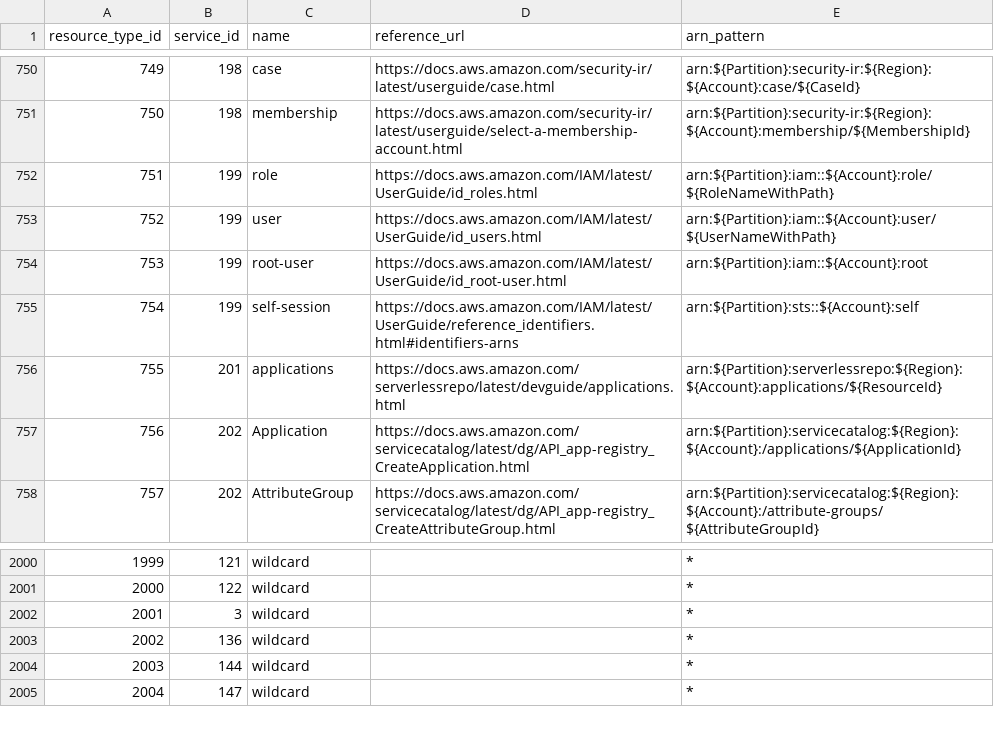
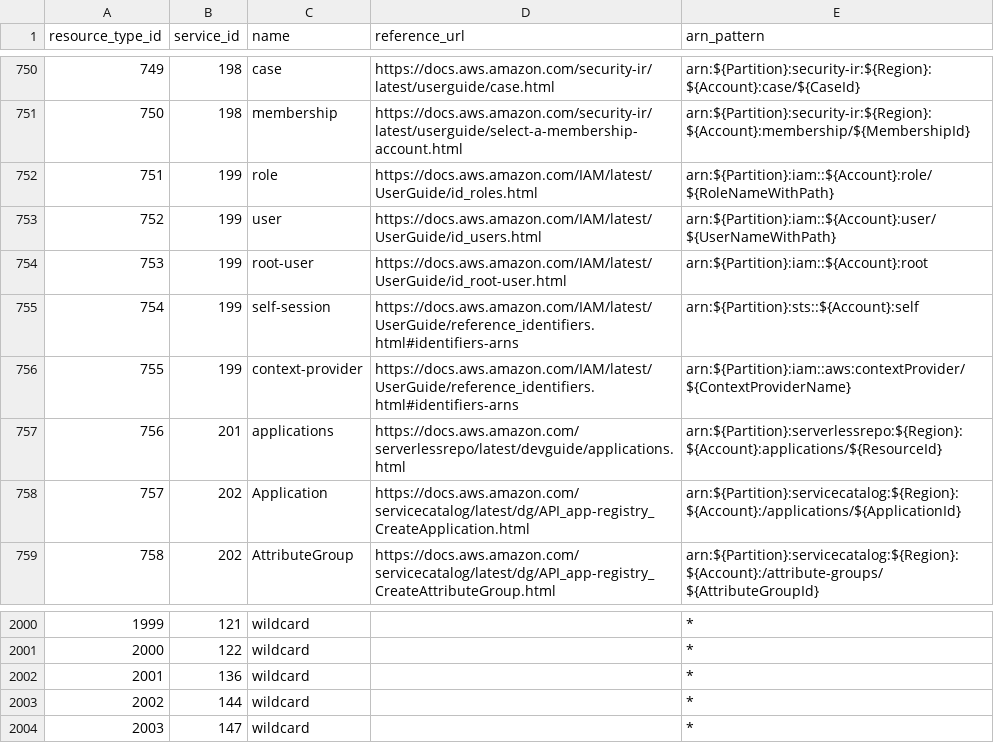
Before and after one commit to tobilg/aws-iam-data, a CSV file: data/csv/aws_resource_types.csv, drawn as a sheet; only a part is shown, gaps mark what is left out; addresses are those after the commit; the diff covers the shown part only; the diff names each change by its address in the sheet, - before the commit and + after, or states it on an @@ line.

```diff
--- a/data/csv/aws_resource_types.csv
+++ b/data/csv/aws_resource_types.csv
+row 756: 755 | 199 | context-provider | https://docs.aws.amazon.com/IAM/latest/UserGuide/reference_identifiers.html#identifiers-arns | arn:${Partition}:iam::aws:contextProvider/${ContextProviderName}
@@ column A (resource_type_id) renumbered from row 757 down @@
@@ row 2002 moved to row 2082: 2081 @@
```
Also changed, not shown: 120 moved rows elsewhere in this file, data/csv/aws_actions_condition_keys.csv, data/csv/aws_actions_dependant_actions.csv, 17 other files.
